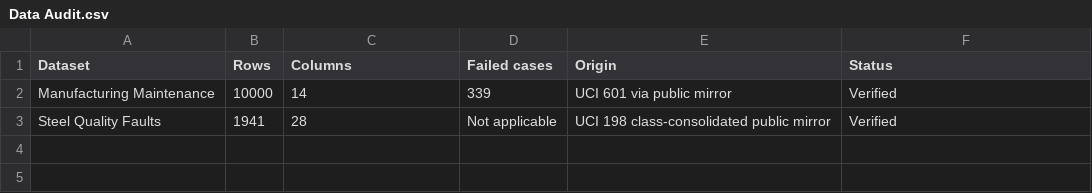
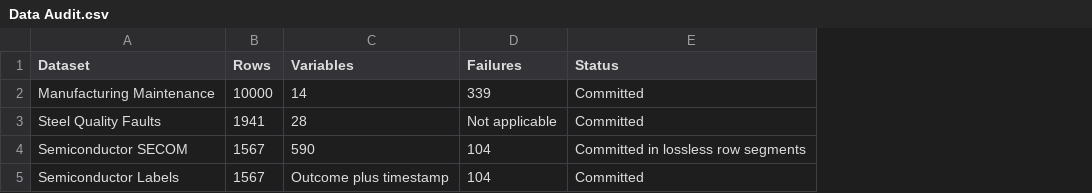
Before and after one commit to Imomazin/research-projects, a CSV file: Industry and Intelligent Systems/Industries/Privacy Trust and Intelligent Systems in Industry Six/Datasets/Data Audit.csv, drawn as a sheet; removed rows and columns are numbered as before the commit, all else as after; the diff names each change by its address in the sheet, - before the commit and + after, or states it on an @@ line.

Commit message:
Commit complete SECOM manufacturing dataset in lossless segments with rebuild script

```diff
--- a/Industry and Intelligent Systems/Industries/Privacy Trust and Intelligent Systems in Industry Six/Datasets/Data Audit.csv
+++ b/Industry and Intelligent Systems/Industries/Privacy Trust and Intelligent Systems in Industry Six/Datasets/Data Audit.csv
-column E (Origin), rows 2-3: UCI 601 via public mirror | UCI 198 class-consolidated public mirror
-C1: Columns
+C1: Variables
-D1: Failed cases
+D1: Failures
-E2:E3 (Status): Verified
+E2:E3 (Status): Committed
+row 4: Semiconductor SECOM | 1567 | 590 | 104 | Committed in lossless row segments
+row 5: Semiconductor Labels | 1567 | Outcome plus timestamp | 104 | Committed
```
Also changed, not shown: Industry and Intelligent Systems/Industries/Privacy Trust and Intelligent Systems in Industry Six/Datasets/Source Register.csv, 17 other files.
